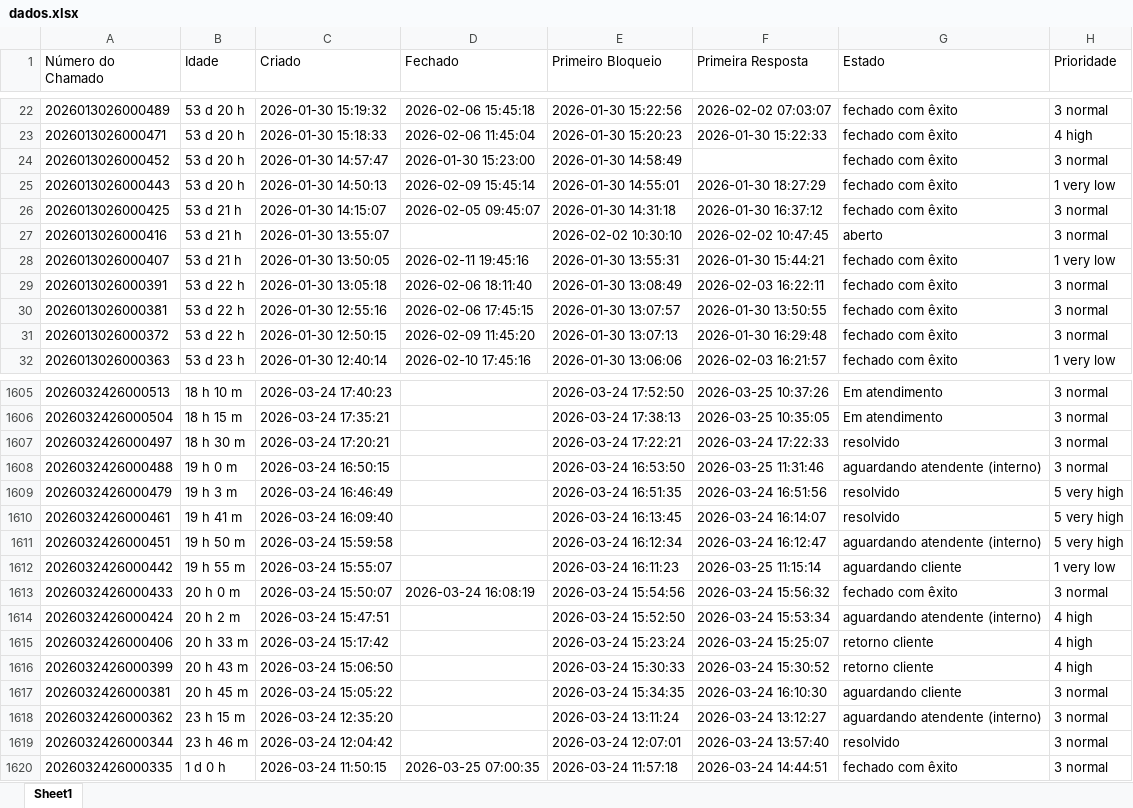
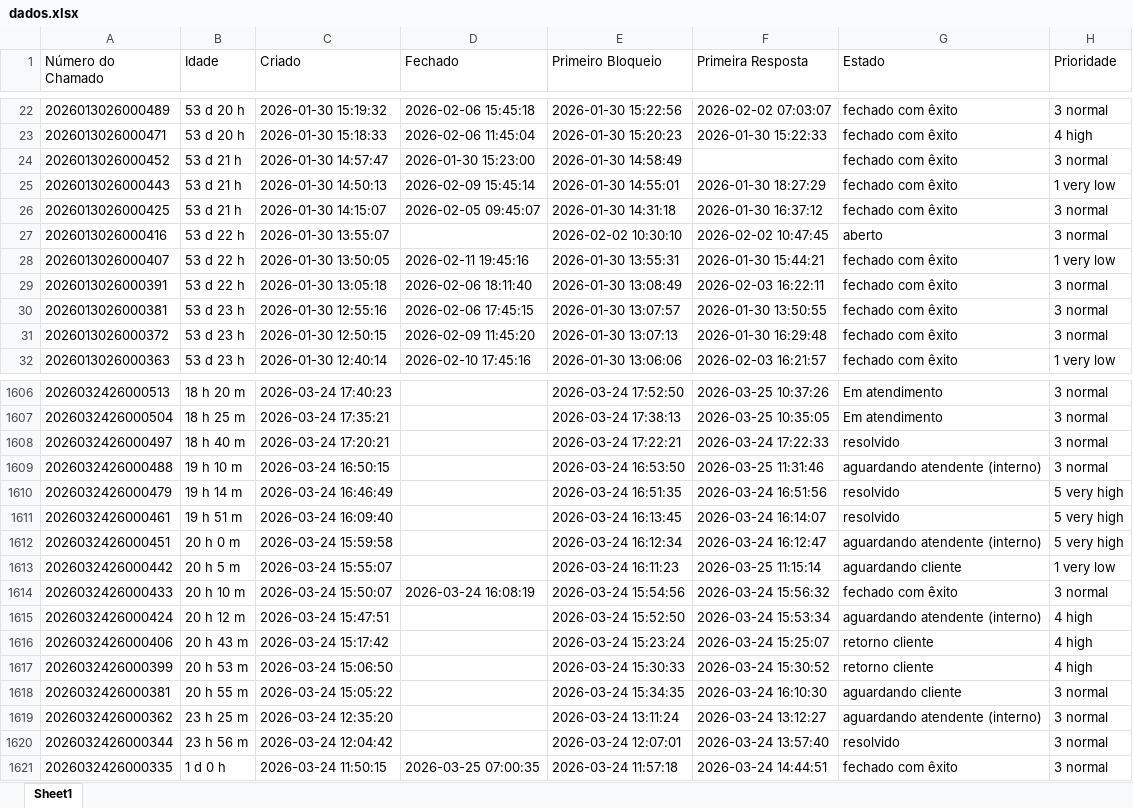
Before and after one commit to ssg-create/ssg-dashboard, an Excel workbook: dados.xlsx, sheet Sheet1, drawn as a sheet; only a part is shown, gaps mark what is left out; values as stored, in another font and other column widths than the file's, no borders; addresses are those after the commit; the diff covers the shown part only; the diff names each change by its address in the sheet, - before the commit and + after, or states it on an @@ line.

```diff
--- a/dados.xlsx (sheet Sheet1)
+++ b/dados.xlsx (sheet Sheet1)
-B24:B25 (Idade): 53 d 20 h
+B24:B25 (Idade): 53 d 21 h
-B27:B28 (Idade): 53 d 21 h
+B27:B28 (Idade): 53 d 22 h
-B30:B31 (Idade): 53 d 22 h
+B30:B31 (Idade): 53 d 23 h
-B1606 (Idade): 18 h 10 m
+B1606 (Idade): 18 h 20 m
-B1607 (Idade): 18 h 15 m
+B1607 (Idade): 18 h 25 m
-B1608 (Idade): 18 h 30 m
+B1608 (Idade): 18 h 40 m
-B1609 (Idade): 19 h 0 m
+B1609 (Idade): 19 h 10 m
-B1610 (Idade): 19 h 3 m
+B1610 (Idade): 19 h 14 m
-B1611 (Idade): 19 h 41 m
+B1611 (Idade): 19 h 51 m
-B1612 (Idade): 19 h 50 m
+B1612 (Idade): 20 h 0 m
-B1613 (Idade): 19 h 55 m
+B1613 (Idade): 20 h 5 m
-B1614 (Idade): 20 h 0 m
+B1614 (Idade): 20 h 10 m
-B1615 (Idade): 20 h 2 m
+B1615 (Idade): 20 h 12 m
-B1616 (Idade): 20 h 33 m
+B1616 (Idade): 20 h 43 m
-B1617 (Idade): 20 h 43 m
+B1617 (Idade): 20 h 53 m
-B1618 (Idade): 20 h 45 m
+B1618 (Idade): 20 h 55 m
-B1619 (Idade): 23 h 15 m
+B1619 (Idade): 23 h 25 m
-B1620 (Idade): 23 h 46 m
+B1620 (Idade): 23 h 56 m
```
Also changed, not shown: 1 added row and 416 edited cells elsewhere in this sheet.
